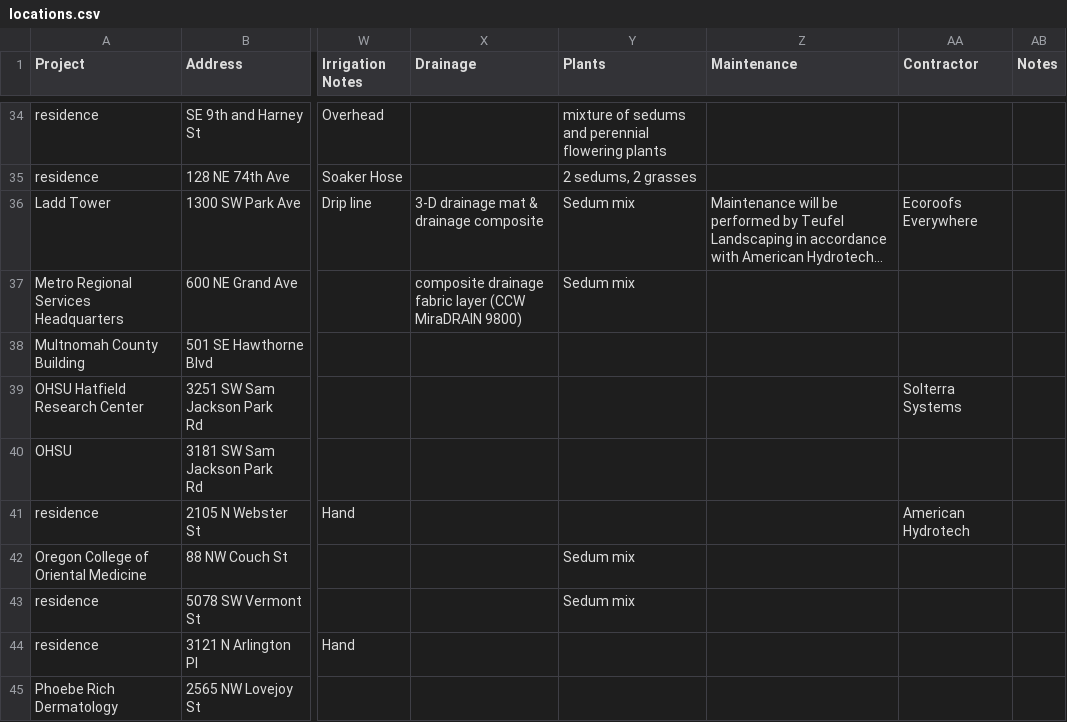
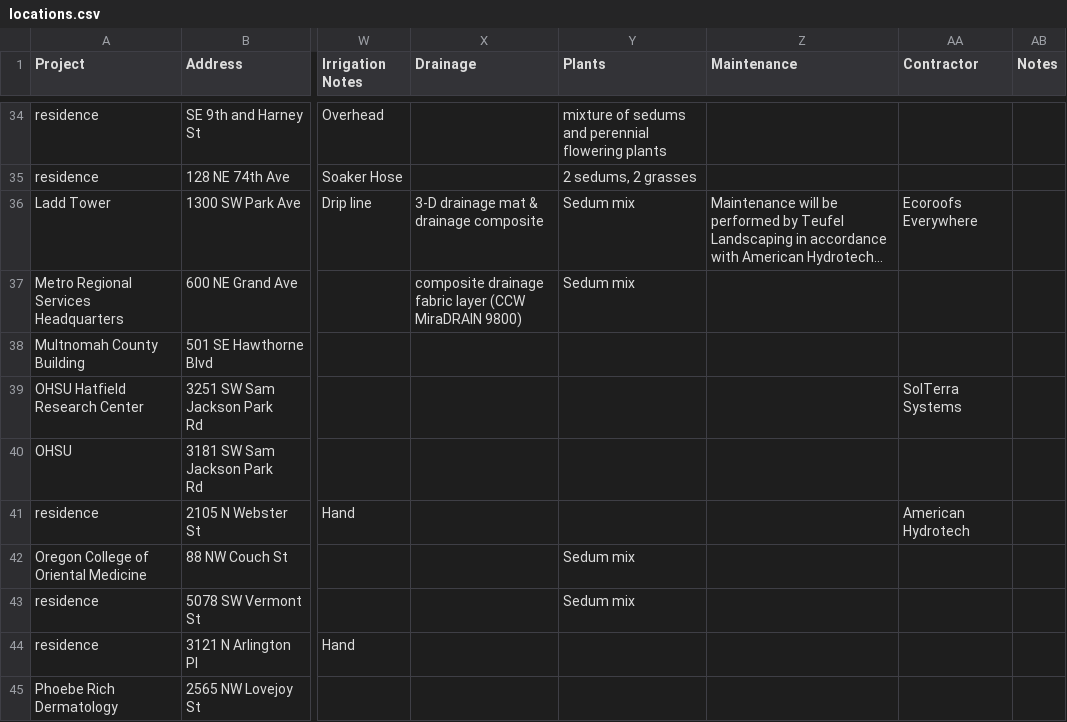
Before and after one commit to conwayb/ecoroofs, a CSV file: locations.csv, drawn as a sheet; only a part is shown, gaps mark what is left out; long unchanged cells end in …; the diff names each change by its address in the sheet, - before the commit and + after, or states it on an @@ line.

Commit message:
Fix contractor name

```diff
--- a/locations.csv
+++ b/locations.csv
-AA39 (Contractor): Solterra Systems
+AA39 (Contractor): SolTerra Systems
```
